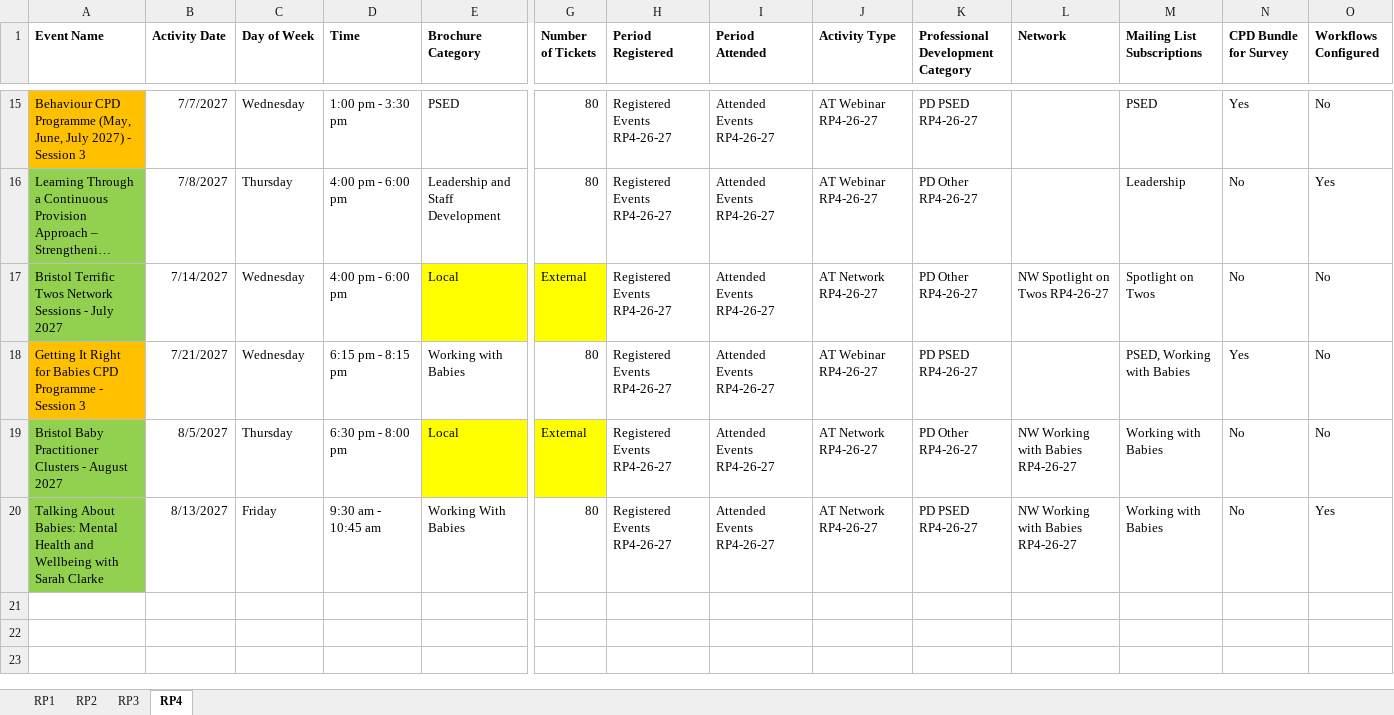
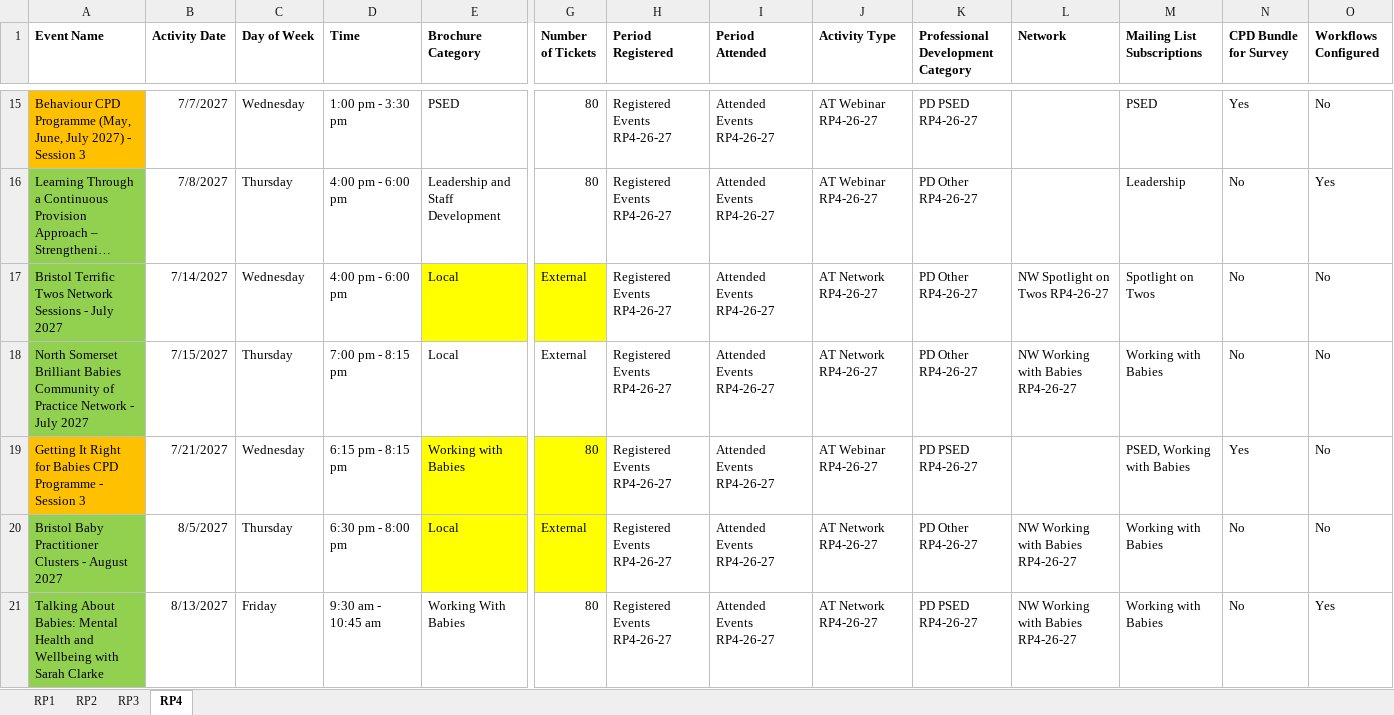
Before and after one commit to Alimaggs/SPH-Dashboard, an Excel workbook: Data/2026-2027 SPH Activity Master List.xlsx, sheet RP4, drawn as a sheet; only a part is shown, gaps mark what is left out; long unchanged cells end in …; values as stored, in another font and other column widths than the file's, no borders; table styles not drawn; addresses are those after the commit; rows hold the shown columns only; the diff names each change by its address in the sheet, - before the commit and + after, or states it on an @@ line.

```diff
--- a/Data/2026-2027 SPH Activity Master List.xlsx (sheet RP4)
+++ b/Data/2026-2027 SPH Activity Master List.xlsx (sheet RP4)
+row 18: North Somerset Brilliant Babies Community of Practice Network - July 2027 | 7/15/2027 | Thursday | 7:00 pm - 8:15 pm | Local | External | Registered Events RP4-26-27 | Attended Events RP4-26-27 | AT Network RP4-26-27 | PD Other RP4-26-27 | NW Working with Babies RP4-26-27 | Working with Babies | No | No
-E19 fill: none
+E19 fill: #FFFF00
-G19 fill: none
+G19 fill: #FFFF00
```
Also changed, not shown: sheet RP3, sheet RP1, 1 other file.
